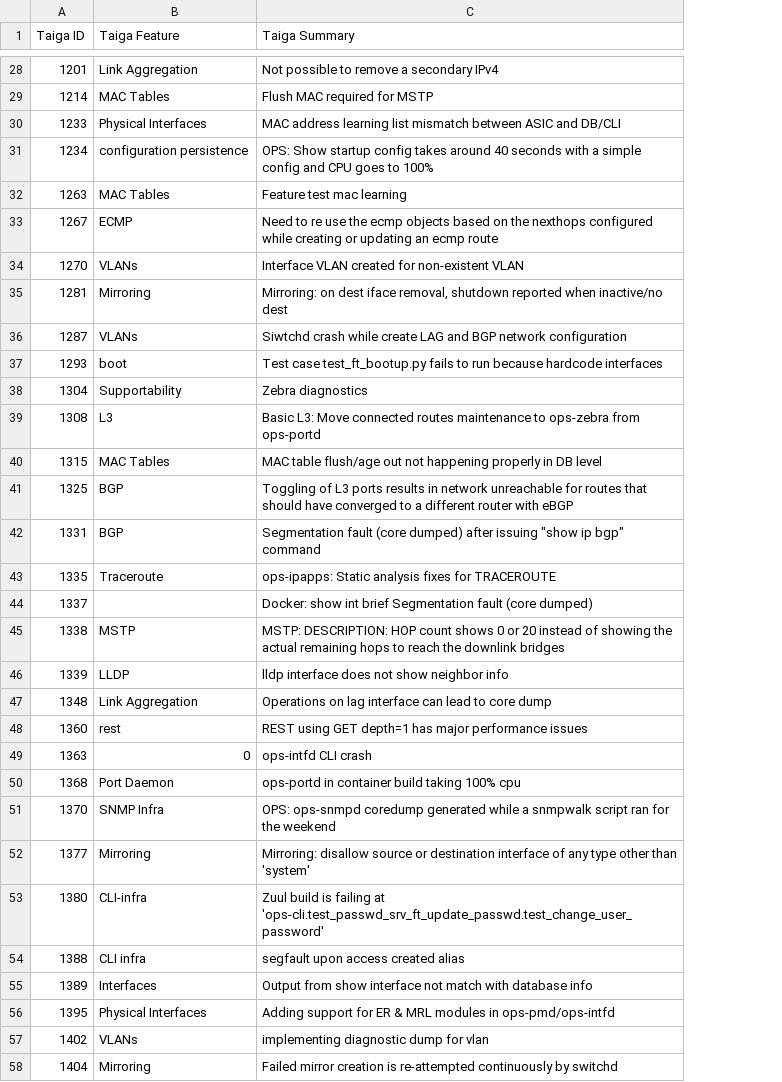
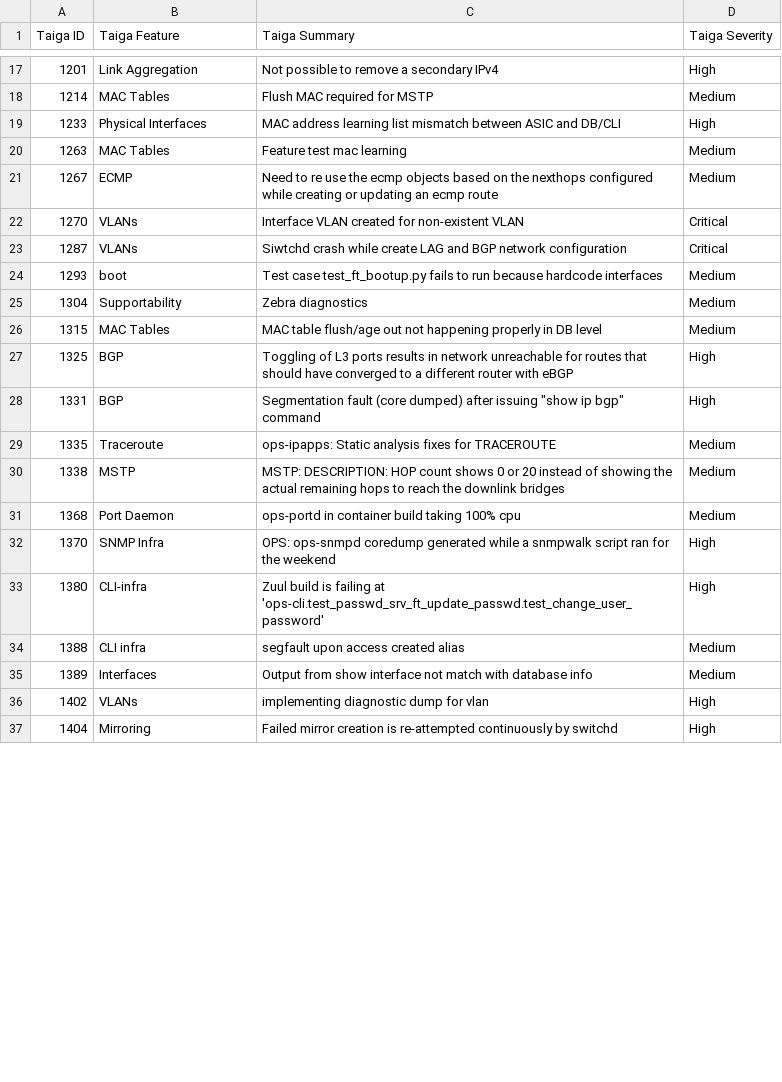
Before and after one commit to OpenSwitchNOS/openswitch-infra-commit-validation, a CSV file: TaigaApprovedDefects.csv, drawn as a sheet; only a part is shown, gaps mark what is left out; removed rows and columns are numbered as before the commit, all else as after; the diff covers the shown part only; the diff names each change by its address in the sheet, - before the commit and + after, or states it on an @@ line.

```diff
--- a/TaigaApprovedDefects.csv
+++ b/TaigaApprovedDefects.csv
+column D (Taiga Severity), rows 17-37: High | Medium | High | Medium | Medium | Critical | Critical | Medium | Medium | Medium | High | High | Medium | Medium | Medium | High | High | Medium | Medium | High | High
-row 31: 1234 | configuration persistence | OPS: Show startup config takes around 40 seconds with a simple config and CPU goes to 100%
-row 35: 1281 | Mirroring | Mirroring: on dest iface removal, shutdown reported when inactive/no dest
-row 39: 1308 | L3 | Basic L3: Move connected routes maintenance to ops-zebra from ops-portd
-row 44: 1337 |  | Docker: show int brief Segmentation fault (core dumped)
-row 46: 1339 | LLDP | lldp interface does not show neighbor info
-row 47: 1348 | Link Aggregation | Operations on lag interface can lead to core dump
-row 48: 1360 | rest | REST using GET depth=1 has major performance issues
-row 49: 1363 | 0 | ops-intfd CLI crash
-row 52: 1377 | Mirroring | Mirroring: disallow source or destination interface of any type other than 'system'
-row 56: 1395 | Physical Interfaces | Adding support for ER & MRL modules in ops-pmd/ops-intfd
```
Also changed, not shown: 2 added rows and 13 removed rows elsewhere in this file.
